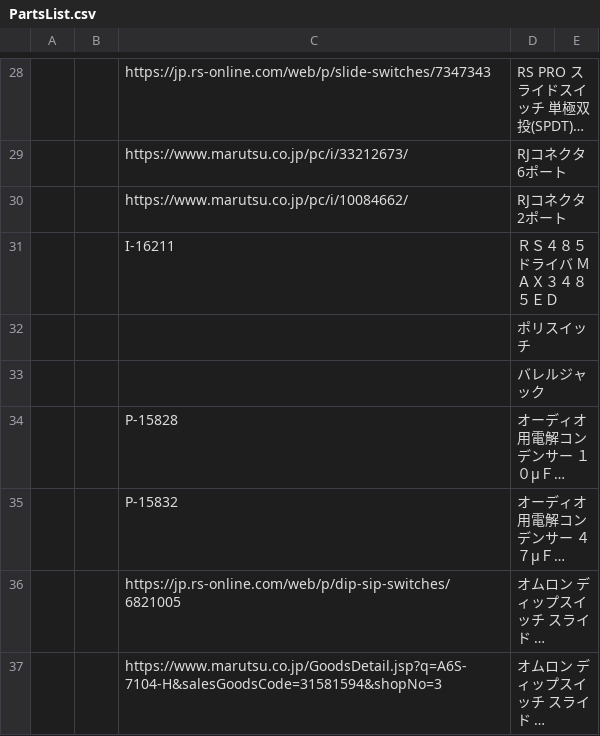
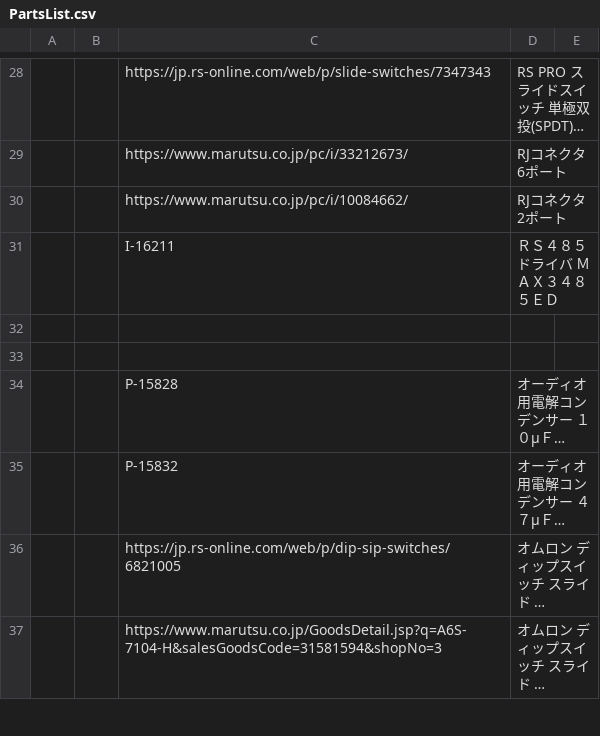
Before and after one commit to takuhoTech/LagopusSystem-2023, a CSV file: MainBoard_2023/MainBoard/PartsList.csv, drawn as a sheet; only a part is shown, gaps mark what is left out; long unchanged cells end in …; the diff names each change by its address in the sheet, - before the commit and + after, or states it on an @@ line.

```diff
--- a/MainBoard_2023/MainBoard/PartsList.csv
+++ b/MainBoard_2023/MainBoard/PartsList.csv
-D32: ポリスイッチ
+D32: (empty)
-D33: バレルジャック
+D33: (empty)
```
Also changed, not shown: 24 other files.
